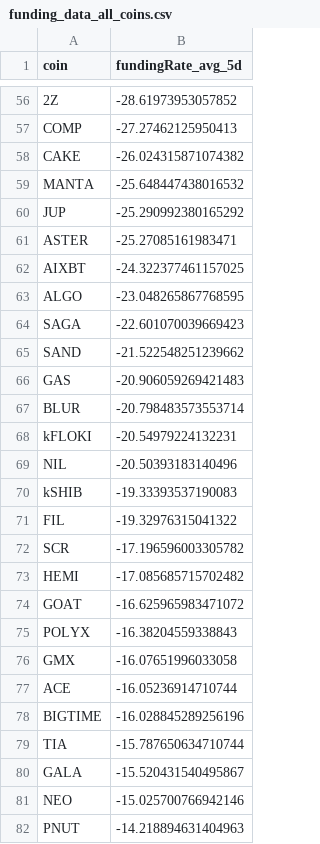
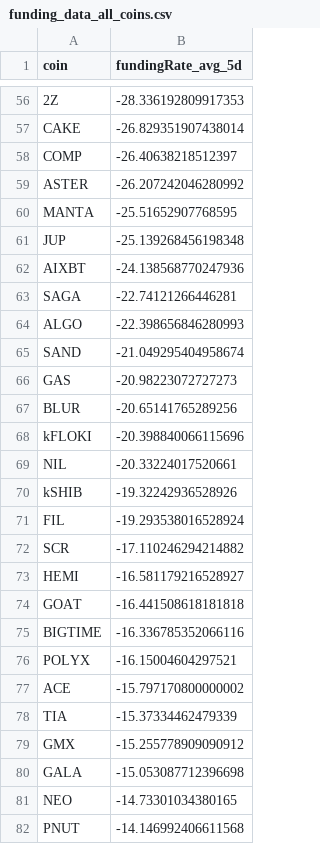
Before and after one commit to traders-ark/hyperliquid-carry-screener, a CSV file: funding_data_all_coins.csv, drawn as a sheet; only a part is shown, gaps mark what is left out; removed rows and columns are numbered as before the commit, all else as after; the diff covers the shown part only; the diff names each change by its address in the sheet, - before the commit and + after, or states it on an @@ line.

```diff
--- a/funding_data_all_coins.csv
+++ b/funding_data_all_coins.csv
-B56 (fundingRate_avg_5d): -28.61973953057852
+B56 (fundingRate_avg_5d): -28.336192809917353
-row 57: COMP | -27.27462125950413
-B57 (fundingRate_avg_5d): -26.024315871074382
+B57 (fundingRate_avg_5d): -26.829351907438014
+row 58: COMP | -26.40638218512397
+row 59: ASTER | -26.207242046280992
-B60 (fundingRate_avg_5d): -25.648447438016532
+B60 (fundingRate_avg_5d): -25.51652907768595
-B61 (fundingRate_avg_5d): -25.290992380165292
+B61 (fundingRate_avg_5d): -25.139268456198348
-row 61: ASTER | -25.27085161983471
-B62 (fundingRate_avg_5d): -24.322377461157025
+B62 (fundingRate_avg_5d): -24.138568770247936
-row 63: ALGO | -23.048265867768595
-B63 (fundingRate_avg_5d): -22.601070039669423
+B63 (fundingRate_avg_5d): -22.74121266446281
+row 64: ALGO | -22.398656846280993
-B65 (fundingRate_avg_5d): -21.522548251239662
+B65 (fundingRate_avg_5d): -21.049295404958674
-B66 (fundingRate_avg_5d): -20.906059269421483
+B66 (fundingRate_avg_5d): -20.98223072727273
-B67 (fundingRate_avg_5d): -20.798483573553714
+B67 (fundingRate_avg_5d): -20.65141765289256
-B68 (fundingRate_avg_5d): -20.54979224132231
+B68 (fundingRate_avg_5d): -20.398840066115696
-B69 (fundingRate_avg_5d): -20.50393183140496
+B69 (fundingRate_avg_5d): -20.33224017520661
-B70 (fundingRate_avg_5d): -19.33393537190083
+B70 (fundingRate_avg_5d): -19.32242936528926
-B71 (fundingRate_avg_5d): -19.32976315041322
+B71 (fundingRate_avg_5d): -19.293538016528924
-B72 (fundingRate_avg_5d): -17.196596003305782
+B72 (fundingRate_avg_5d): -17.110246294214882
-B73 (fundingRate_avg_5d): -17.085685715702482
+B73 (fundingRate_avg_5d): -16.581179216528927
-B74 (fundingRate_avg_5d): -16.625965983471072
+B74 (fundingRate_avg_5d): -16.441508618181818
+row 75: BIGTIME | -16.336785352066116
-B76 (fundingRate_avg_5d): -16.38204559338843
+B76 (fundingRate_avg_5d): -16.15004604297521
-row 76: GMX | -16.07651996033058
-B77 (fundingRate_avg_5d): -16.05236914710744
+B77 (fundingRate_avg_5d): -15.797170800000002
-row 78: BIGTIME | -16.028845289256196
-B78 (fundingRate_avg_5d): -15.787650634710744
+B78 (fundingRate_avg_5d): -15.37334462479339
+row 79: GMX | -15.255778909090912
-B80 (fundingRate_avg_5d): -15.520431540495867
+B80 (fundingRate_avg_5d): -15.053087712396698
-B81 (fundingRate_avg_5d): -15.025700766942146
+B81 (fundingRate_avg_5d): -14.73301034380165
-B82 (fundingRate_avg_5d): -14.218894631404963
+B82 (fundingRate_avg_5d): -14.146992406611568
```
Also changed, not shown: 19 added rows, 17 removed rows and 78 edited cells elsewhere in this file, 1 other file.
